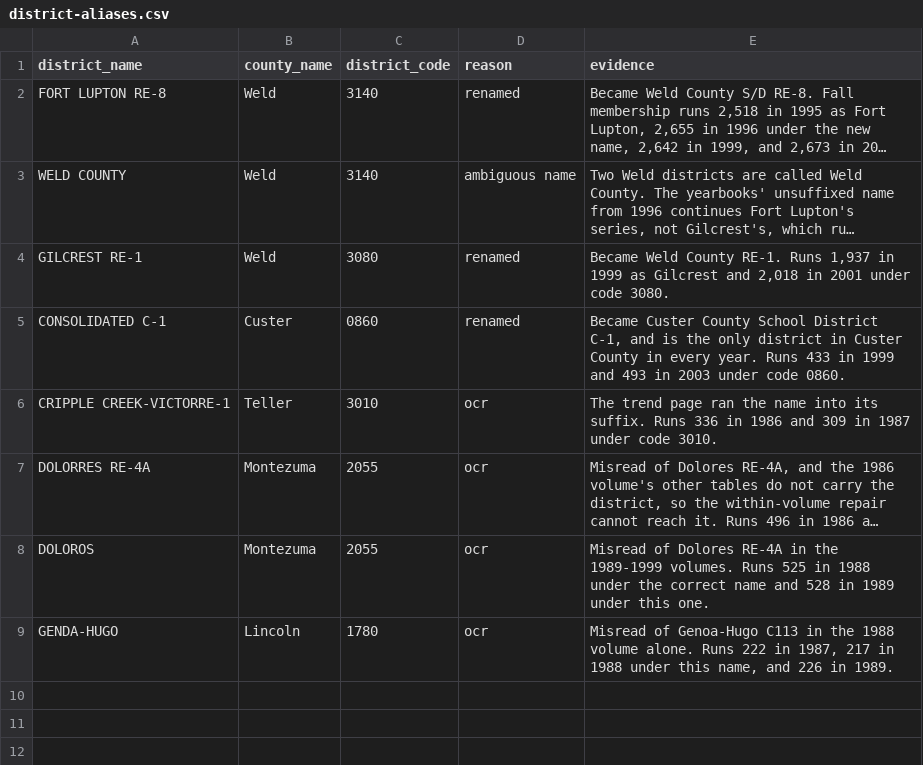
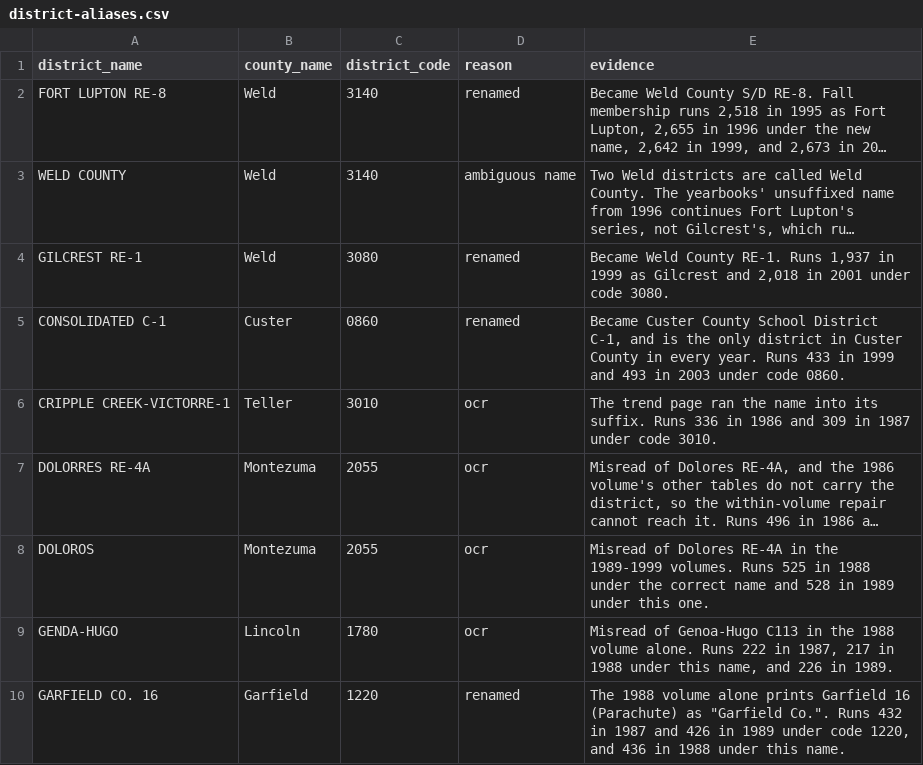
Before and after one commit to brianckeegan/charting-boulder, a CSV file: 2026-10-alternatives/data/lookups/district-aliases.csv, drawn as a sheet; long unchanged cells end in …; the diff names each change by its address in the sheet, - before the commit and + after, or states it on an @@ line.

```diff
--- a/2026-10-alternatives/data/lookups/district-aliases.csv
+++ b/2026-10-alternatives/data/lookups/district-aliases.csv
+row 10: GARFIELD CO. 16 | Garfield | 1220 | renamed | The 1988 volume alone prints Garfield 16 (Parachute) as "Garfield Co.". Runs 432 in 1987 and 426 in 1989 under code 1220, and 436 in 1988 under this name.
```
Also changed, not shown: 2026-10-alternatives/data/analysis/district-panel.csv, 2026-10-alternatives/data/analysis/school-registry.csv, 36 other files.
